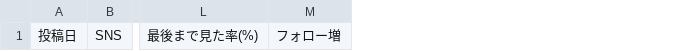
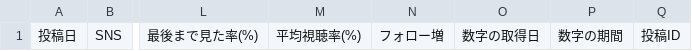
Before and after one commit to homepagecompany1-cmd/sns-umarekawaru-free, a CSV file: templates/post_log.csv, drawn as a sheet; only a part is shown, gaps mark what is left out; the diff names each change by its address in the sheet, - before the commit and + after, or states it on an @@ line.

```diff
--- a/templates/post_log.csv
+++ b/templates/post_log.csv
+column M, row 1: 平均視聴率(%)
+column O, row 1: 数字の取得日
+column P, row 1: 数字の期間
+column Q, row 1: 投稿ID
```
Also changed, not shown: 12 other files.
